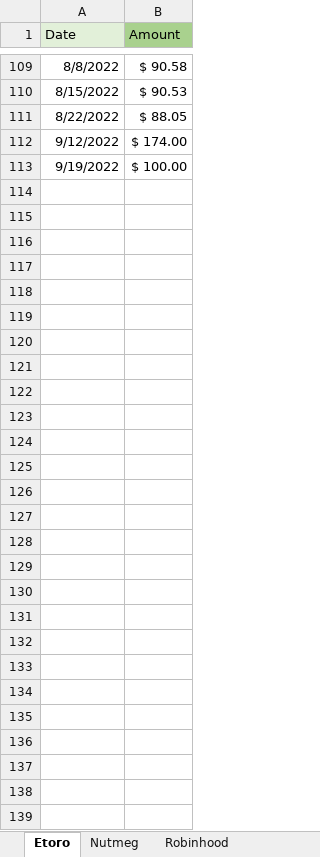
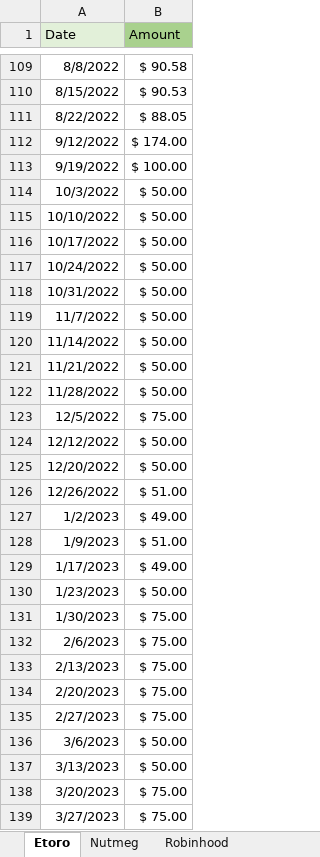
Before and after one commit to feyzijan/PortfolioAnalyzer, an Excel workbook: Deposits_Returns.xlsx, sheet Etoro, drawn as a sheet; only a part is shown, gaps mark what is left out; values as stored, in another font and other column widths than the file's, no borders; conditional formats not drawn; the diff names each change by its address in the sheet, - before the commit and + after, or states it on an @@ line.

Commit message:
added crypto stuff and updated deposit data

```diff
--- a/Deposits_Returns.xlsx (sheet Etoro)
+++ b/Deposits_Returns.xlsx (sheet Etoro)
+row 114: 10/3/2022 | $ 50.00
+row 115: 10/10/2022 | $ 50.00
+row 116: 10/17/2022 | $ 50.00
+row 117: 10/24/2022 | $ 50.00
+row 118: 10/31/2022 | $ 50.00
+row 119: 11/7/2022 | $ 50.00
+row 120: 11/14/2022 | $ 50.00
+row 121: 11/21/2022 | $ 50.00
+row 122: 11/28/2022 | $ 50.00
+row 123: 12/5/2022 | $ 75.00
+row 124: 12/12/2022 | $ 50.00
+row 125: 12/20/2022 | $ 50.00
+row 126: 12/26/2022 | $ 51.00
+row 127: 1/2/2023 | $ 49.00
+row 128: 1/9/2023 | $ 51.00
+row 129: 1/17/2023 | $ 49.00
+row 130: 1/23/2023 | $ 50.00
+row 131: 1/30/2023 | $ 75.00
+row 132: 2/6/2023 | $ 75.00
+row 133: 2/13/2023 | $ 75.00
+row 134: 2/20/2023 | $ 75.00
+row 135: 2/27/2023 | $ 75.00
+row 136: 3/6/2023 | $ 50.00
+row 137: 3/13/2023 | $ 50.00
+row 138: 3/20/2023 | $ 75.00
+row 139: 3/27/2023 | $ 75.00
```
Also changed, not shown: sheet Returns, sheet Nutmeg, 7 other files.
